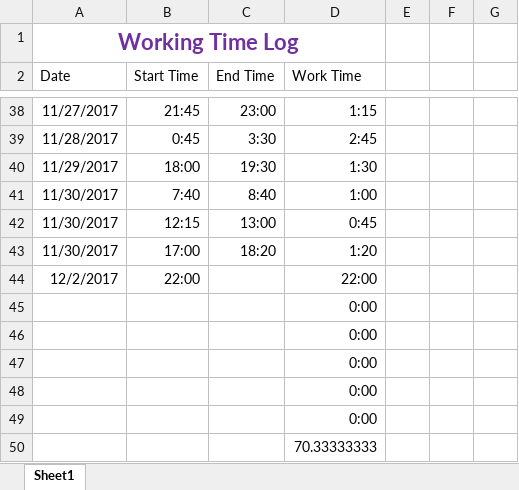
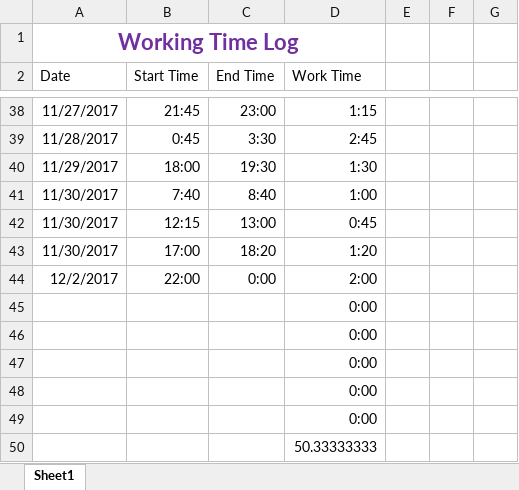
Before and after one commit to robinator8/improveats, an Excel workbook: log.xlsx, sheet Sheet1, drawn as a sheet; only a part is shown, gaps mark what is left out; values as stored, in another font and other column widths than the file's, no borders; table styles not drawn; the diff names each change by its address in the sheet, - before the commit and + after, or states it on an @@ line.

```diff
--- a/log.xlsx (sheet Sheet1)
+++ b/log.xlsx (sheet Sheet1)
-C44 (End Time): (empty)
+C44 (End Time): 0:00
-D44 (Work Time): 22:00
+D44 (Work Time): 2:00
-D50 (Work Time): 70.33333333
+D50 (Work Time): 50.33333333
```
Also changed, not shown: 2 other files.
